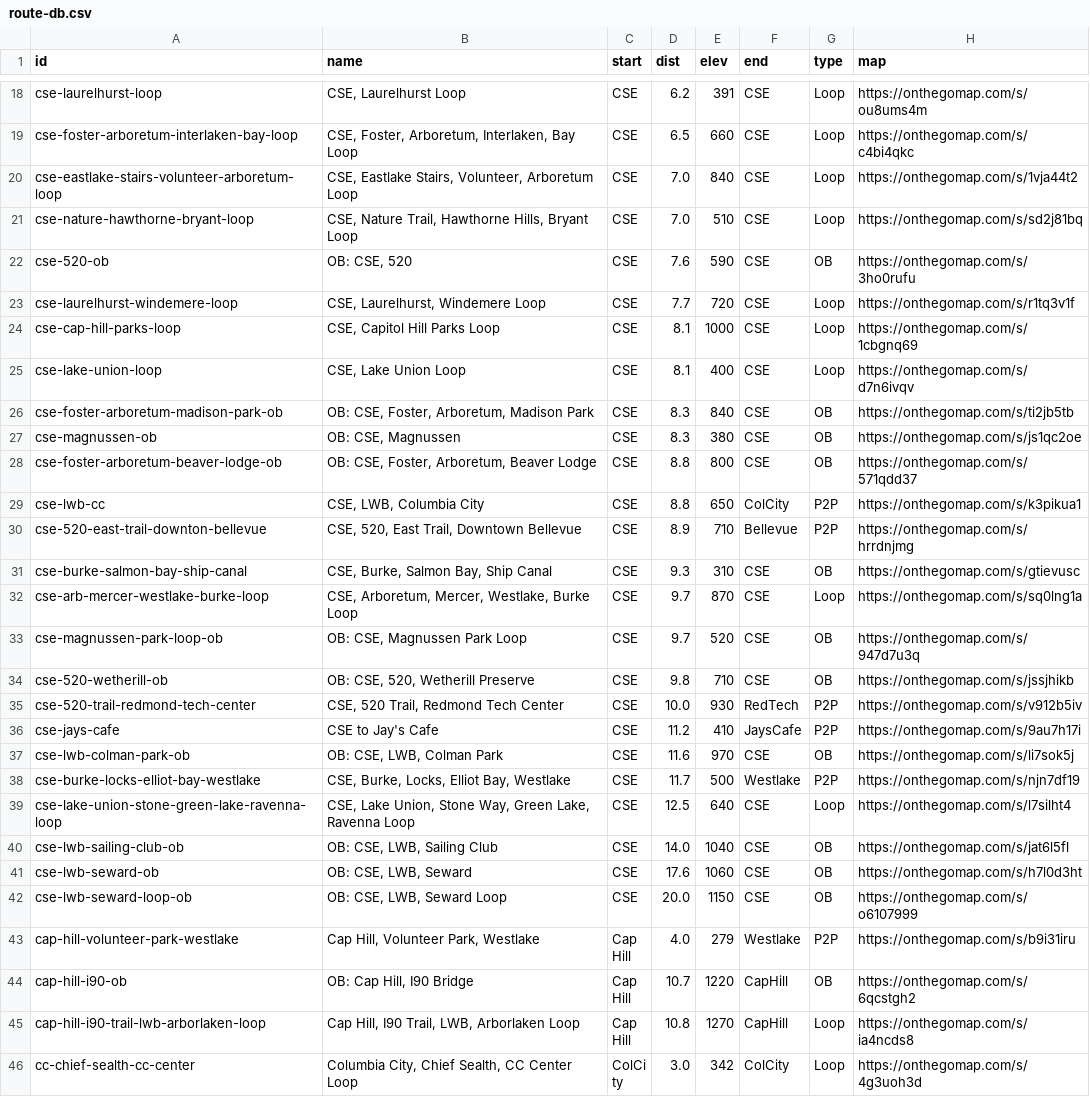
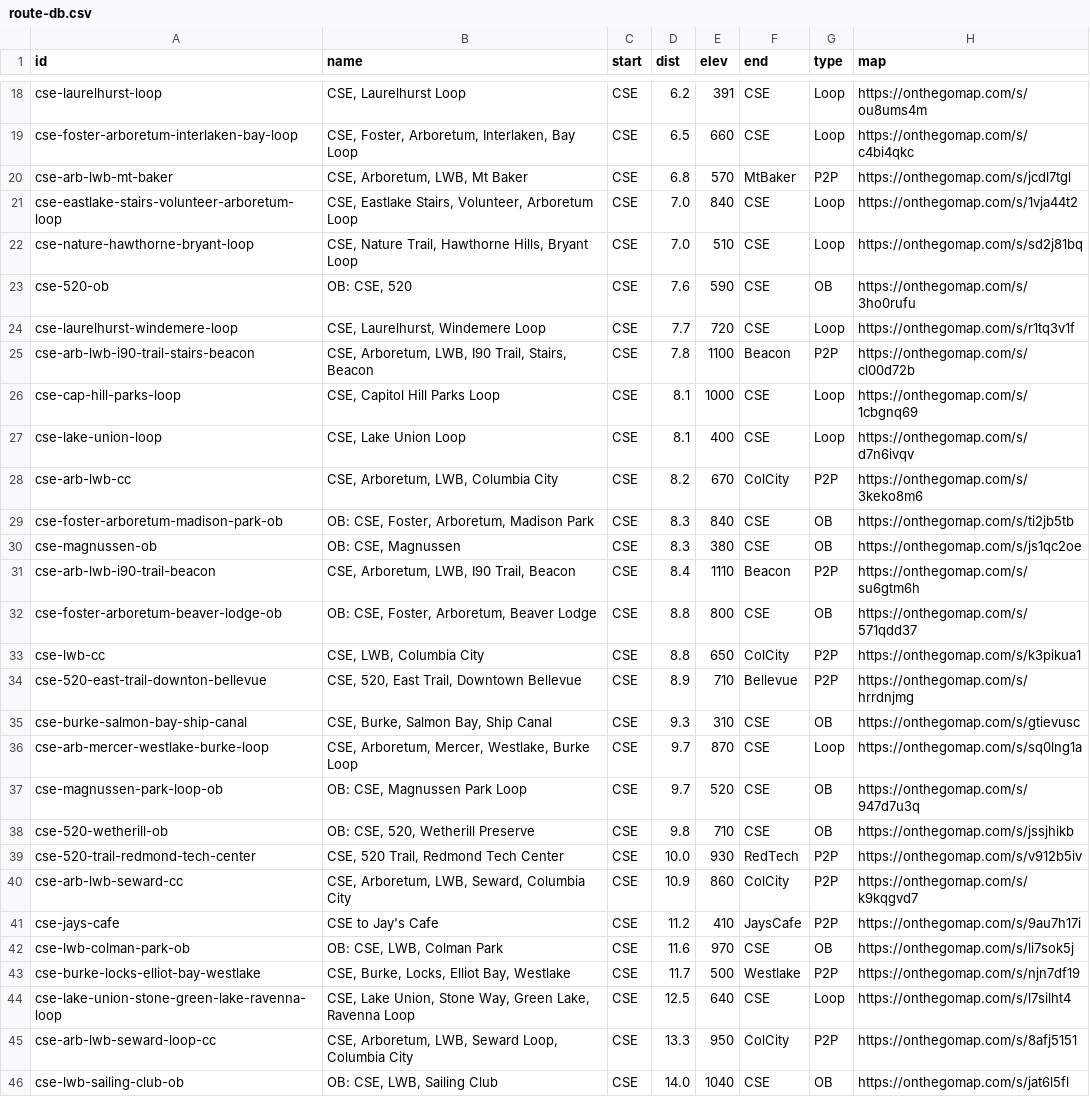
Before and after one commit to raceconditionrunning/raceconditionrunning.github.io, a CSV file: _data/route-db.csv, drawn as a sheet; only a part is shown, gaps mark what is left out; the shorter side is filled out with more unchanged rows.

Commit message:
port cse-seward to route db

```diff
--- a/_data/route-db.csv
+++ b/_data/route-db.csv
@@ -19,2 +19,3 @@
 "cse-foster-arboretum-interlaken-bay-loop","CSE, Foster, Arboretum, Interlaken, Bay Loop","CSE","6.5","660","CSE","Loop","https://onthegomap.com/s/c4bi4qkc"
+"cse-arb-lwb-mt-baker","CSE, Arboretum, LWB, Mt Baker","CSE","6.8","570","MtBaker","P2P","https://onthegomap.com/s/jcdl7tgl"
 "cse-eastlake-stairs-volunteer-arboretum-loop","CSE, Eastlake Stairs, Volunteer, Arboretum Loop","CSE","7.0","840","CSE","Loop","https://onthegomap.com/s/1vja44t2"
@@ -23,6 +24,9 @@
 "cse-laurelhurst-windemere-loop","CSE, Laurelhurst, Windemere Loop","CSE","7.7","720","CSE","Loop","https://onthegomap.com/s/r1tq3v1f"
+"cse-arb-lwb-i90-trail-stairs-beacon","CSE, Arboretum, LWB, I90 Trail, Stairs, Beacon","CSE","7.8","1100","Beacon","P2P","https://onthegomap.com/s/cl00d72b"
 "cse-cap-hill-parks-loop","CSE, Capitol Hill Parks Loop","CSE","8.1","1000","CSE","Loop","https://onthegomap.com/s/1cbgnq69"
 "cse-lake-union-loop","CSE, Lake Union Loop","CSE","8.1","400","CSE","Loop","https://onthegomap.com/s/d7n6ivqv"
+"cse-arb-lwb-cc","CSE, Arboretum, LWB, Columbia City","CSE","8.2","670","ColCity","P2P","https://onthegomap.com/s/3keko8m6"
 "cse-foster-arboretum-madison-park-ob","OB: CSE, Foster, Arboretum, Madison Park","CSE","8.3","840","CSE","OB","https://onthegomap.com/s/ti2jb5tb"
 "cse-magnussen-ob","OB: CSE, Magnussen","CSE","8.3","380","CSE","OB","https://onthegomap.com/s/js1qc2oe"
+"cse-arb-lwb-i90-trail-beacon","CSE, Arboretum, LWB, I90 Trail, Beacon","CSE","8.4","1110","Beacon","P2P","https://onthegomap.com/s/su6gtm6h"
 "cse-foster-arboretum-beaver-lodge-ob","OB: CSE, Foster, Arboretum, Beaver Lodge","CSE","8.8","800","CSE","OB","https://onthegomap.com/s/571qdd37"
@@ -35,2 +39,3 @@
 "cse-520-trail-redmond-tech-center","CSE, 520 Trail, Redmond Tech Center","CSE","10.0","930","RedTech","P2P","https://onthegomap.com/s/v912b5iv"
+"cse-arb-lwb-seward-cc","CSE, Arboretum, LWB, Seward, Columbia City","CSE","10.9","860","ColCity","P2P","https://onthegomap.com/s/k9kqgvd7"
 "cse-jays-cafe","CSE to Jay's Cafe","CSE","11.2","410","JaysCafe","P2P","https://onthegomap.com/s/9au7h17i"
@@ -39,2 +44,3 @@
 "cse-lake-union-stone-green-lake-ravenna-loop","CSE, Lake Union, Stone Way, Green Lake, Ravenna Loop","CSE","12.5","640","CSE","Loop","https://onthegomap.com/s/l7silht4"
+"cse-arb-lwb-seward-loop-cc","CSE, Arboretum, LWB, Seward Loop, Columbia City","CSE","13.3","950","ColCity","P2P","https://onthegomap.com/s/8afj5151"
 "cse-lwb-sailing-club-ob","OB: CSE, LWB, Sailing Club","CSE","14.0","1040","CSE","OB","https://onthegomap.com/s/jat6l5fl"
```
Also changed, not shown: 8 other files.
